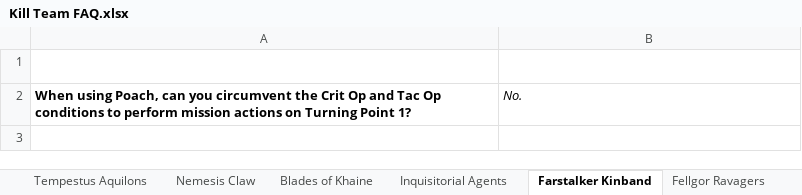
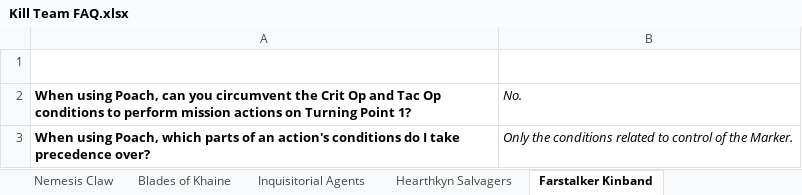
Before and after one commit to thelugger-kt/Kill-Team-FAQ, an Excel workbook: Rulings/Kill Team FAQ.xlsx, sheet Farstalker Kinband, drawn as a sheet; values as stored, in another font and other column widths than the file's, no borders; charts and pictures and table styles not drawn; the diff names each change by its address in the sheet, - before the commit and + after, or states it on an @@ line.

```diff
--- a/Rulings/Kill Team FAQ.xlsx (sheet Farstalker Kinband)
+++ b/Rulings/Kill Team FAQ.xlsx (sheet Farstalker Kinband)
-sheet tab: Fellgor Ravagers
+sheet tab: Hearthkyn Salvagers
@@ sheet tab order changed: Nemesis Claw | Blades of Khaine | Inquisitorial Agents | Hearthkyn Salvagers | Farstalker Kinband @@
+row 3: When using Poach, which parts of an action's conditions do I take precedence over? | Only the conditions related to control of the Marker.
```
Also changed, not shown: sheet Hearthkyn Salvagers, sheet Battleclade, sheet Canoptek Circle, sheet Universal Equipment, sheet Core Rulings, sheet Inquisitorial Agents, other sheet tabs, charts or pictures, 1 other file.
